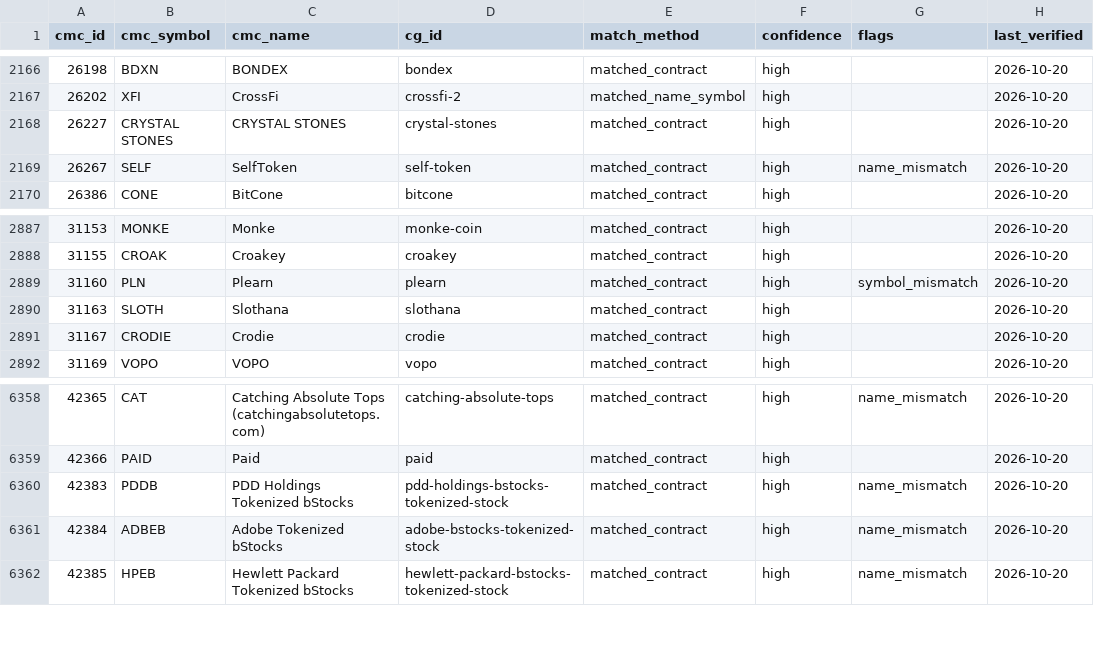
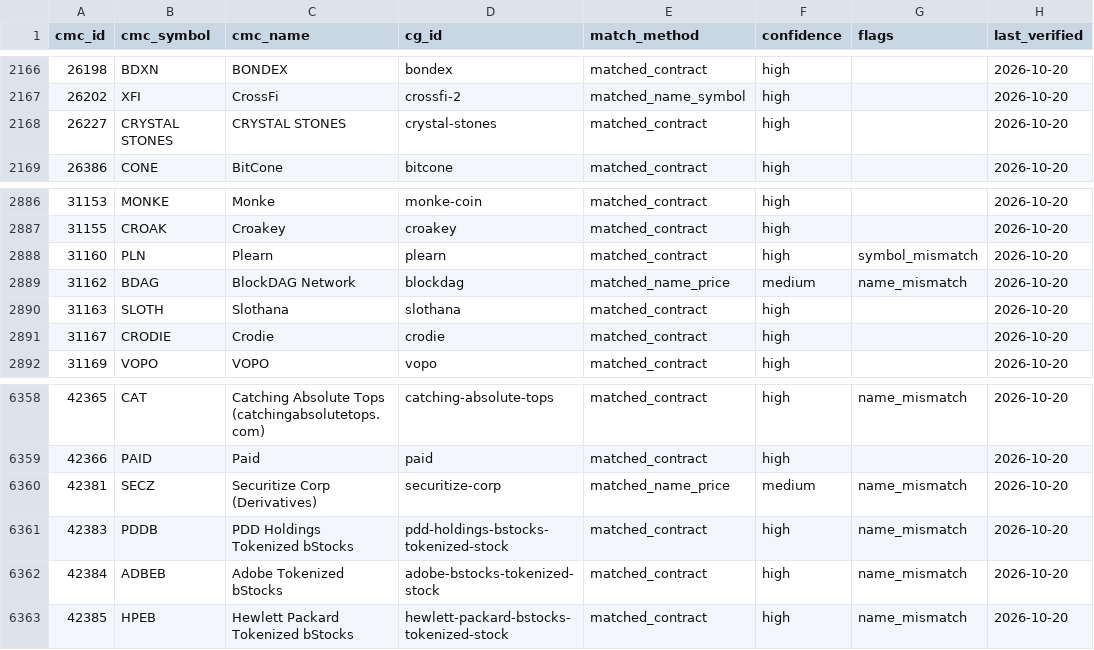
Before and after one commit to sachiew/cg-id-map, a CSV file: data/cmc_to_cg.csv, drawn as a sheet; only a part is shown, gaps mark what is left out; removed rows and columns are numbered as before the commit, all else as after; the diff names each change by its address in the sheet, - before the commit and + after, or states it on an @@ line.

```diff
--- a/data/cmc_to_cg.csv
+++ b/data/cmc_to_cg.csv
-row 2169: 26267 | SELF | SelfToken | self-token | matched_contract | high | name_mismatch | 2026-10-20
+row 2889: 31162 | BDAG | BlockDAG Network | blockdag | matched_name_price | medium | name_mismatch | 2026-10-20
+row 6360: 42381 | SECZ | Securitize Corp (Derivatives) | securitize-corp | matched_name_price | medium | name_mismatch | 2026-10-20
```
Also changed, not shown: data/networks_cmc_cg.csv, data/review_queue.csv, 4 other files.
